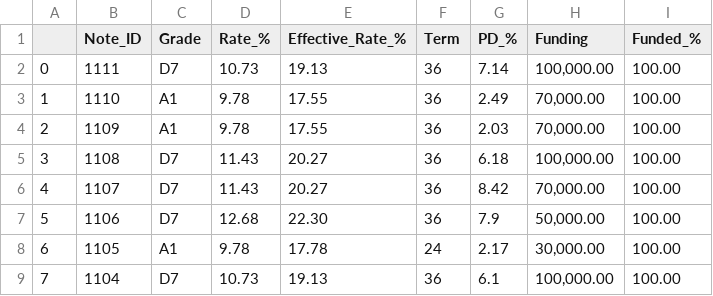
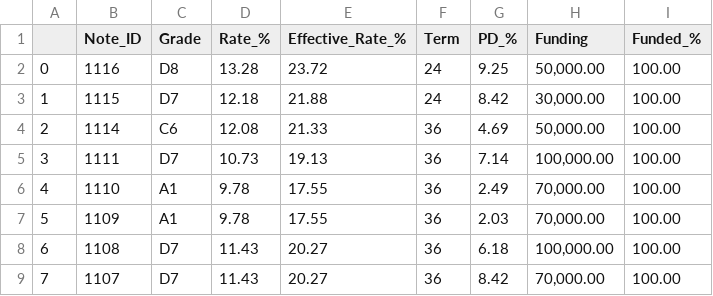
Before and after one commit to Ftan91/Recommendation-Engine-for-Private-Loans-Investments-from-a-Peer-to-Peer-Investment-Platform, a CSV file: Latest_Scrapped_P2P_Notes.csv, drawn as a sheet; only a part is shown; the shorter side is filled out with more unchanged rows; addresses are those after the commit; the diff names each change by its address in the sheet, - before the commit and + after, or states it on an @@ line.

```diff
--- a/Latest_Scrapped_P2P_Notes.csv
+++ b/Latest_Scrapped_P2P_Notes.csv
+row 2: 0 | 1116 | D8 | 13.28 | 23.72 | 24 | 9.25 | 50,000.00 | 100.00
+row 3: 1 | 1115 | D7 | 12.18 | 21.88 | 24 | 8.42 | 30,000.00 | 100.00
+row 4: 2 | 1114 | C6 | 12.08 | 21.33 | 36 | 4.69 | 50,000.00 | 100.00
@@ column A renumbered from row 5 down @@
```
Also changed, not shown: 1 other file.
